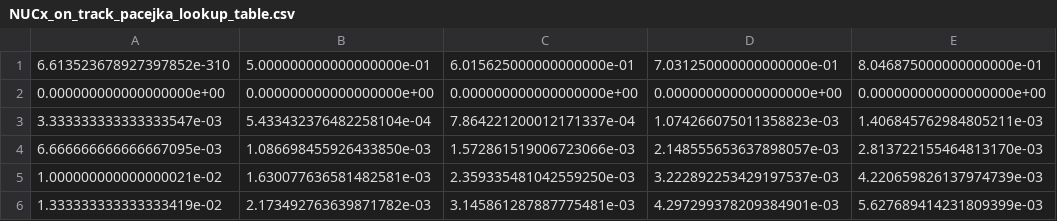
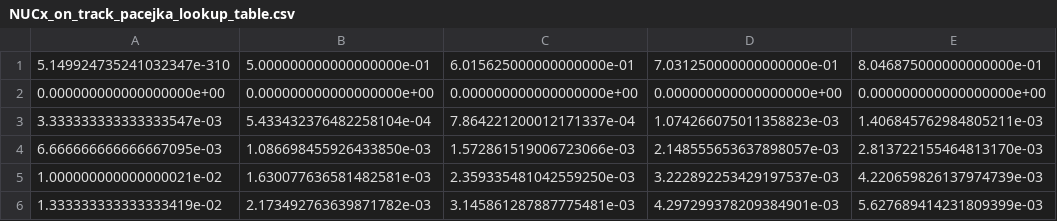
Before and after one commit to ebrahimabdelghfar/Ebrahim_Master_Thesis_repo, a CSV file: On-Track-SysID/models/SIM/NUCx_on_track_pacejka_lookup_table.csv, drawn as a sheet; only a part is shown; the diff names each change by its address in the sheet, - before the commit and + after, or states it on an @@ line.

```diff
--- a/On-Track-SysID/models/SIM/NUCx_on_track_pacejka_lookup_table.csv
+++ b/On-Track-SysID/models/SIM/NUCx_on_track_pacejka_lookup_table.csv
-A1: 6.613523678927397852e-310
+A1: 5.149924735241032347e-310
```
Also changed, not shown: 24 other files.
